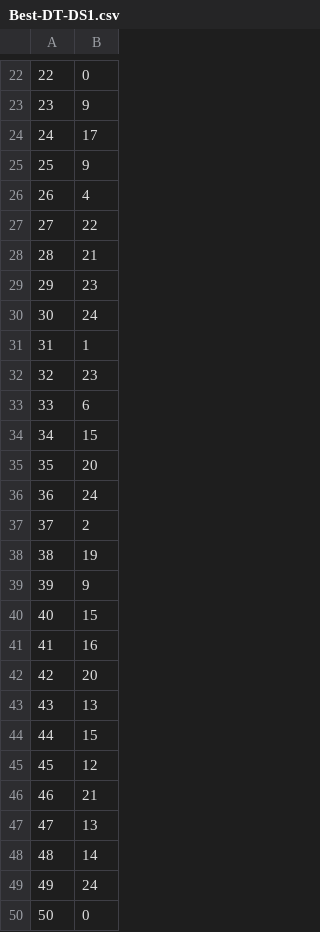
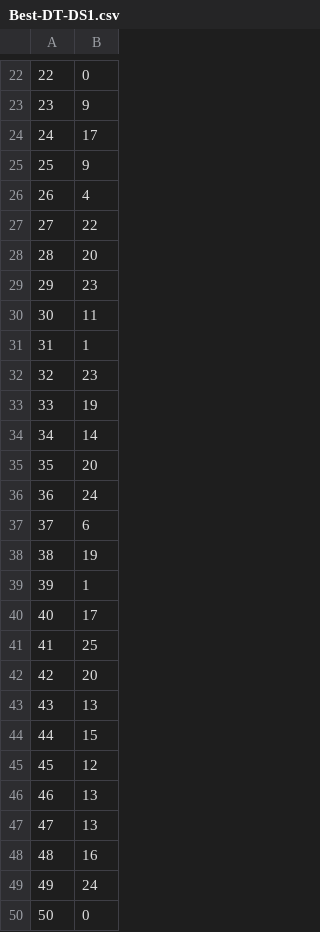
Before and after one commit to danseremet/comp472-assignments, a CSV file: A1/output_files/Best-DT-DS1.csv, drawn as a sheet; only a part is shown, gaps mark what is left out; the diff covers the shown part only.

```diff
--- a/A1/output_files/Best-DT-DS1.csv
+++ b/A1/output_files/Best-DT-DS1.csv
@@ -27,16 +27,16 @@
 27,22
-28,21
+28,20
 29,23
-30,24
+30,11
 31,1
 32,23
-33,6
-34,15
+33,19
+34,14
 35,20
 36,24
-37,2
+37,6
 38,19
-39,9
-40,15
-41,16
+39,1
+40,17
+41,25
 42,20
@@ -45,5 +45,5 @@
 45,12
-46,21
+46,13
 47,13
-48,14
+48,16
 49,24
```
Also changed, not shown: 34 edited cells elsewhere in this file, A1/output_files/Best-DT-DS2.csv, 1 other file.
